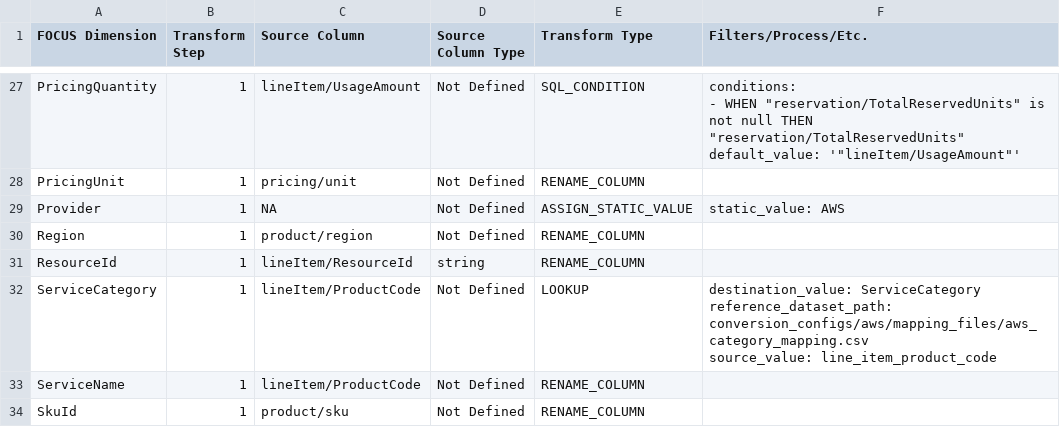
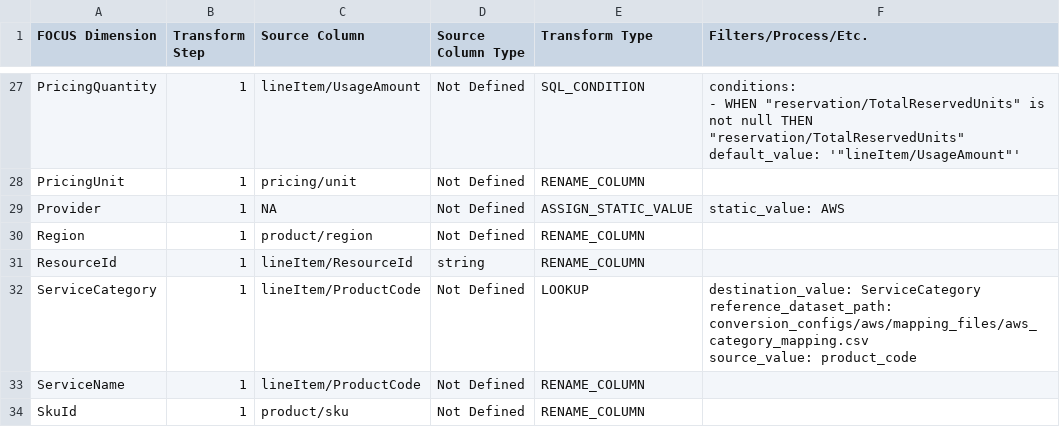
Before and after one commit to finopsfoundation/focus_converters, a CSV file: conversion_rules_export/csv/aws-cur.csv, drawn as a sheet; only a part is shown, gaps mark what is left out.

```diff
--- a/conversion_rules_export/csv/aws-cur.csv
+++ b/conversion_rules_export/csv/aws-cur.csv
@@ -101,6 +101,6 @@ Region,1,product/region,Not Defined,RENAME_COLUMN,
 ResourceId,1,lineItem/ResourceId,string,RENAME_COLUMN,
-ServiceCategory,1,lineItem/ProductCode,Not Defined,LOOKUP,"destination_value: ServiceCategory
-reference_dataset_path: conversion_configs/aws/mapping_files/aws_category_mapping.csv
-source_value: line_item_product_code
-"
+ServiceCategory,1,lineItem/ProductCode,Not Defined,LOOKUP,"destination_value: ServiceCategory
+reference_dataset_path: conversion_configs/aws/mapping_files/aws_category_mapping.csv
+source_value: product_code
+"
 ServiceName,1,lineItem/ProductCode,Not Defined,RENAME_COLUMN,
```
Also changed, not shown: conversion_rules_export/csv/aws.csv, 8 other files.
